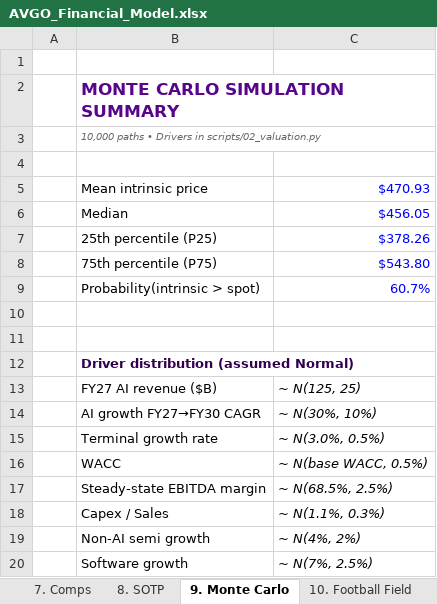
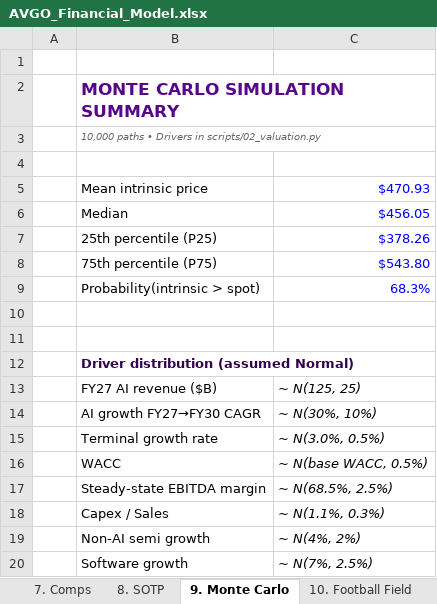
Before and after one commit to tanishhky/AVGO-Analysis-FRE-GY-6273, an Excel workbook: output/AVGO_Financial_Model.xlsx, sheet 9. Monte Carlo, drawn as a sheet; values as stored, in another font and other column widths than the file's, no borders; the diff names each change by its address in the sheet, - before the commit and + after, or states it on an @@ line.

```diff
--- a/output/AVGO_Financial_Model.xlsx (sheet 9. Monte Carlo)
+++ b/output/AVGO_Financial_Model.xlsx (sheet 9. Monte Carlo)
-C9: 60.7%
+C9: 68.3%
```
Also changed, not shown: sheet 7. Comps, 36 other files.
